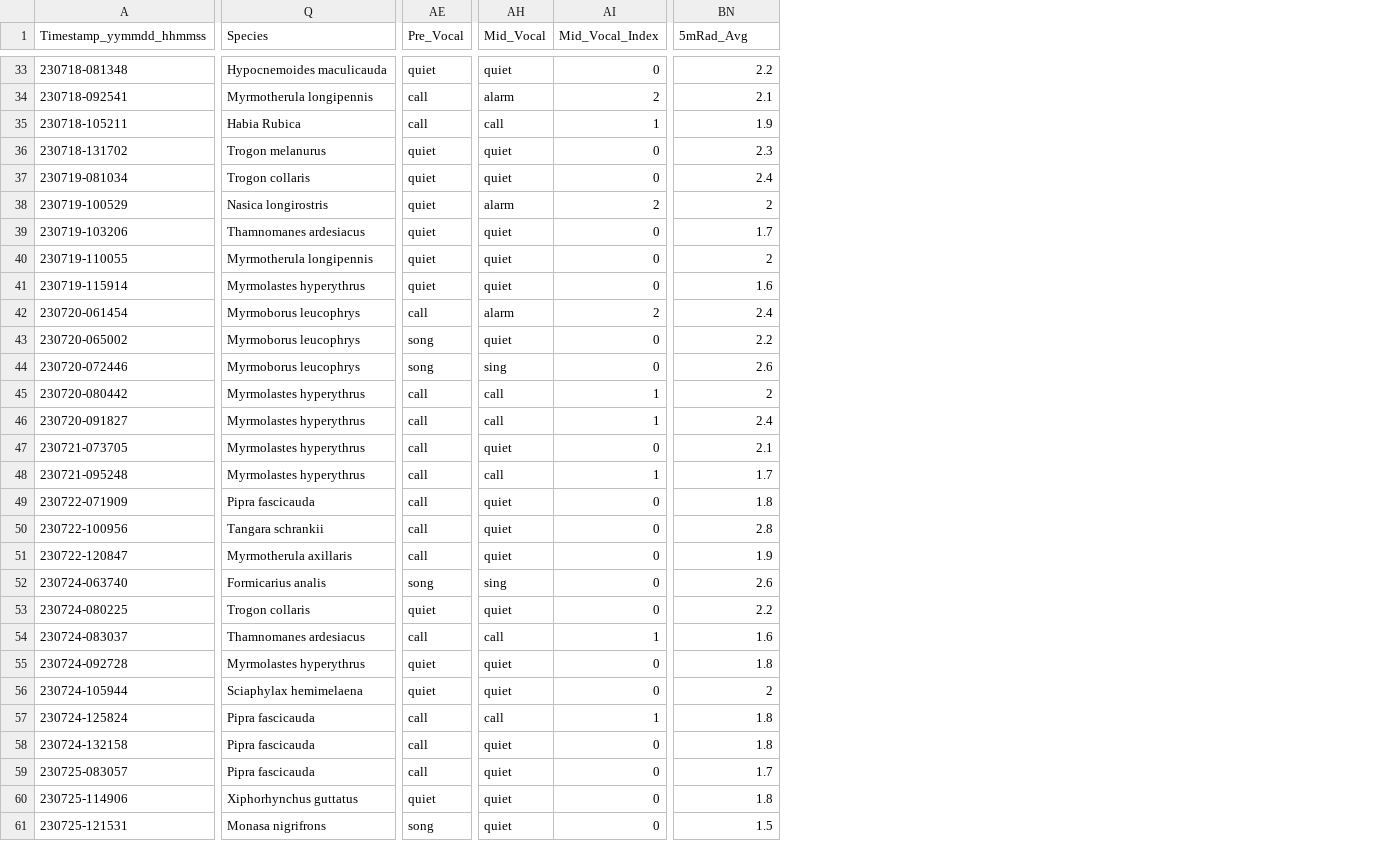
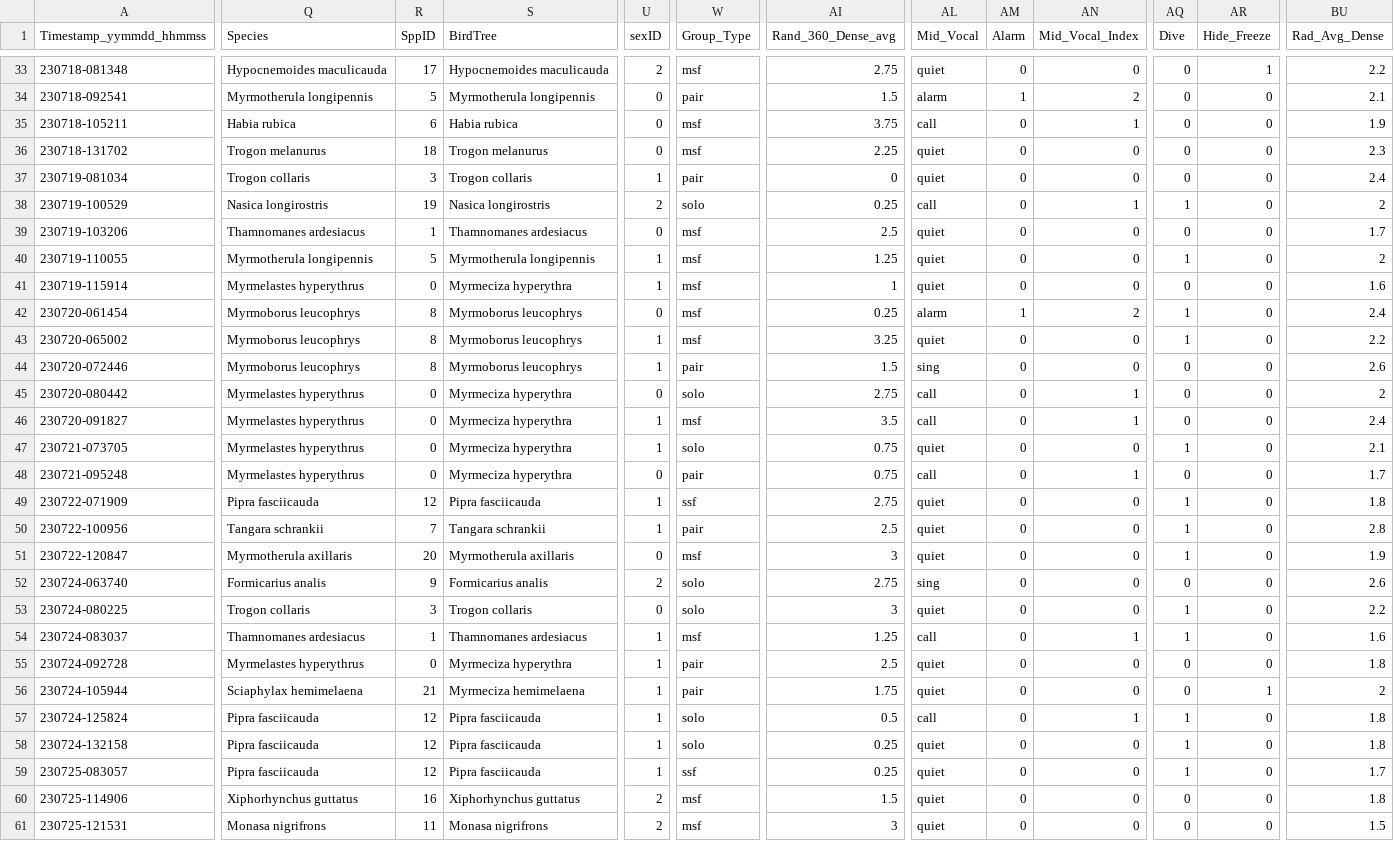
Before and after one commit to vlwbirds/HwkGLM, a CSV file: data/hwkdata.csv, drawn as a sheet; only a part is shown, gaps mark what is left out; removed rows and columns are numbered as before the commit, all else as after; the diff covers the shown part only; the diff names each change by its address in the sheet, - before the commit and + after, or states it on an @@ line.

Commit message:
added spp/sex index, and also a subseting code for hwk

```diff
--- a/data/hwkdata.csv
+++ b/data/hwkdata.csv
+column R (SppID), rows 33-61: 17 | 5 | 6 | 18 | 3 | 19 | 1 | 5 | 0 | 8 | 8 | 8 | 0 | 0 | 0 | 0 | 12 | 7 | 20 | 9 | 3 | 1 | 0 | 21 | 12 | 12 | 12 | 16 | 11
+column S (BirdTree), rows 33-61: Hypocnemoides maculicauda | Myrmotherula longipennis | Habia rubica | Trogon melanurus | Trogon collaris | Nasica longirostris | Thamnomanes ardesiacus | Myrmotherula longipennis | Myrmeciza hyperythra | Myrmoborus leucophrys | Myrmoborus leucophrys | Myrmoborus leucophrys | Myrmeciza hyperythra | Myrmeciza hyperythra | Myrmeciza hyperythra | Myrmeciza hyperythra | Pipra fasciicauda | Tangara schrankii | Myrmotherula axillaris | Formicarius analis | Trogon collaris | Thamnomanes ardesiacus | Myrmeciza hyperythra | Myrmeciza hemimelaena | Pipra fasciicauda | Pipra fasciicauda | Pipra fasciicauda | Xiphorhynchus guttatus | Monasa nigrifrons
+column U (sexID), rows 33-61: 2 | 0 | 0 | 0 | 1 | 2 | 0 | 1 | 1 | 0 | 1 | 1 | 0 | 1 | 1 | 0 | 1 | 1 | 0 | 2 | 0 | 1 | 1 | 1 | 1 | 1 | 1 | 2 | 2
+column W (Group_Type), rows 33-61: msf | pair | msf | msf | pair | solo | msf | msf | msf | msf | msf | pair | solo | msf | solo | pair | ssf | pair | msf | solo | solo | msf | pair | pair | solo | solo | ssf | msf | msf
-column AE (Pre_Vocal), rows 33-61: quiet | call | call | quiet | quiet | quiet | quiet | quiet | quiet | call | song | song | call | call | call | call | call | call | call | song | quiet | call | quiet | quiet | call | call | call | quiet | song
+column AI (Rand_360_Dense_avg), rows 33-61: 2.75 | 1.5 | 3.75 | 2.25 | 0 | 0.25 | 2.5 | 1.25 | 1 | 0.25 | 3.25 | 1.5 | 2.75 | 3.5 | 0.75 | 0.75 | 2.75 | 2.5 | 3 | 2.75 | 3 | 1.25 | 2.5 | 1.75 | 0.5 | 0.25 | 0.25 | 1.5 | 3
+column AM (Alarm), rows 33-61: 0 | 1 | 0 | 0 | 0 | 0 | 0 | 0 | 0 | 1 | 0 | 0 | 0 | 0 | 0 | 0 | 0 | 0 | 0 | 0 | 0 | 0 | 0 | 0 | 0 | 0 | 0 | 0 | 0
+column AQ (Dive), rows 33-61: 0 | 0 | 0 | 0 | 0 | 1 | 0 | 1 | 0 | 1 | 1 | 0 | 0 | 0 | 1 | 0 | 1 | 1 | 1 | 0 | 1 | 1 | 0 | 0 | 1 | 1 | 1 | 0 | 0
+column AR (Hide_Freeze), rows 33-61: 1 | 0 | 0 | 0 | 0 | 0 | 0 | 0 | 0 | 0 | 0 | 0 | 0 | 0 | 0 | 0 | 0 | 0 | 0 | 0 | 0 | 0 | 0 | 1 | 0 | 0 | 0 | 0 | 0
-BU1: 5mRad_Avg
+BU1: Rad_Avg_Dense
-Q35 (Species): Habia Rubica
+Q35 (Species): Habia rubica
-AL38 (Mid_Vocal): alarm
+AL38 (Mid_Vocal): call
-AN38 (Mid_Vocal_Index): 2
+AN38 (Mid_Vocal_Index): 1
-Q41 (Species): Myrmolastes hyperythrus
+Q41 (Species): Myrmelastes hyperythrus
-Q45:Q48 (Species): Myrmolastes hyperythrus
+Q45:Q48 (Species): Myrmelastes hyperythrus
-Q49 (Species): Pipra fascicauda
+Q49 (Species): Pipra fasciicauda
-Q55 (Species): Myrmolastes hyperythrus
+Q55 (Species): Myrmelastes hyperythrus
-Q57:Q59 (Species): Pipra fascicauda
+Q57:Q59 (Species): Pipra fasciicauda
```
Also changed, not shown: 40 edited cells elsewhere in this file, 1 other file.
